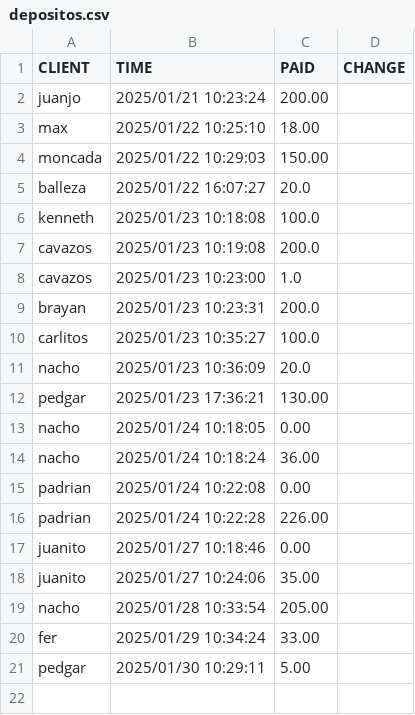
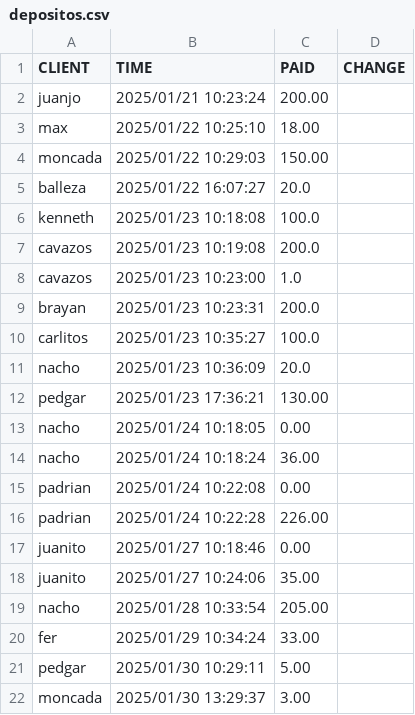
Before and after one commit to DiegoRdz99/VENTAS, a CSV file: depositos.csv, drawn as a sheet.

```diff
--- a/depositos.csv
+++ b/depositos.csv
@@ -21 +21,2 @@
 "pedgar","2025/01/30 10:29:11",5.00
+"moncada","2025/01/30 13:29:37",3.00
```
Also changed, not shown: clientes.csv, productos.csv, 2 other files.
